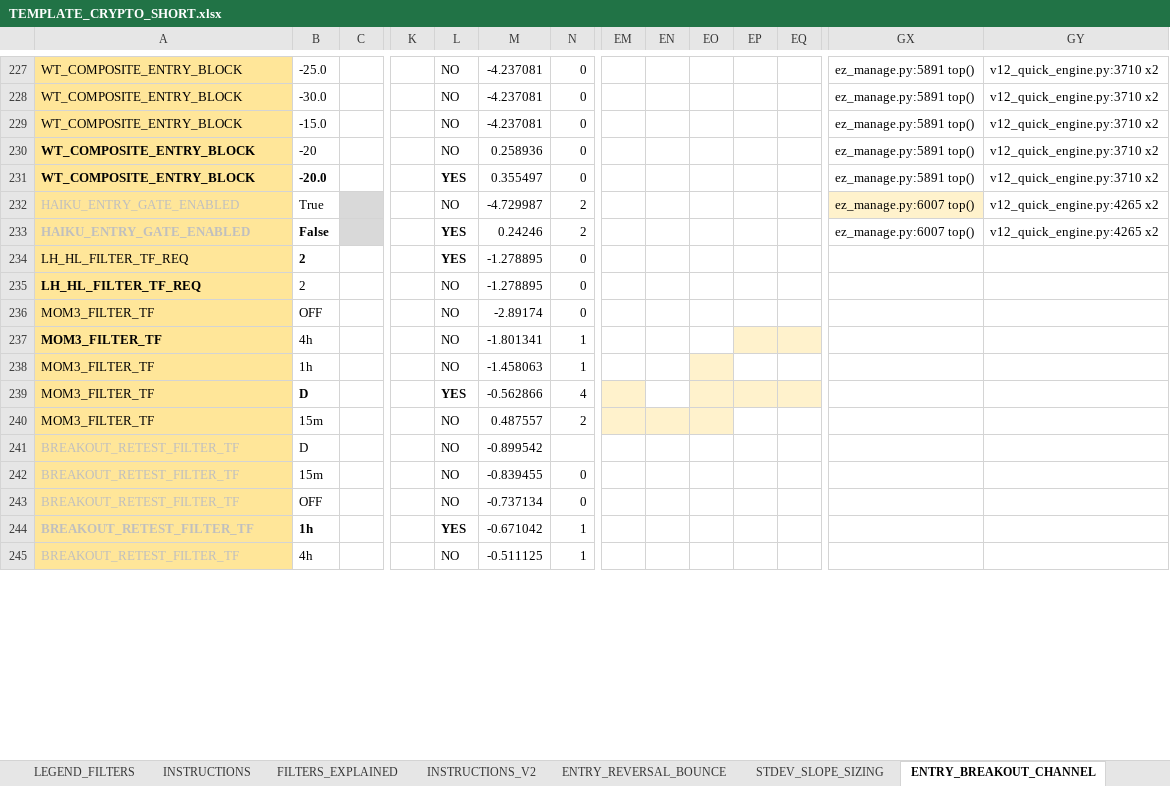
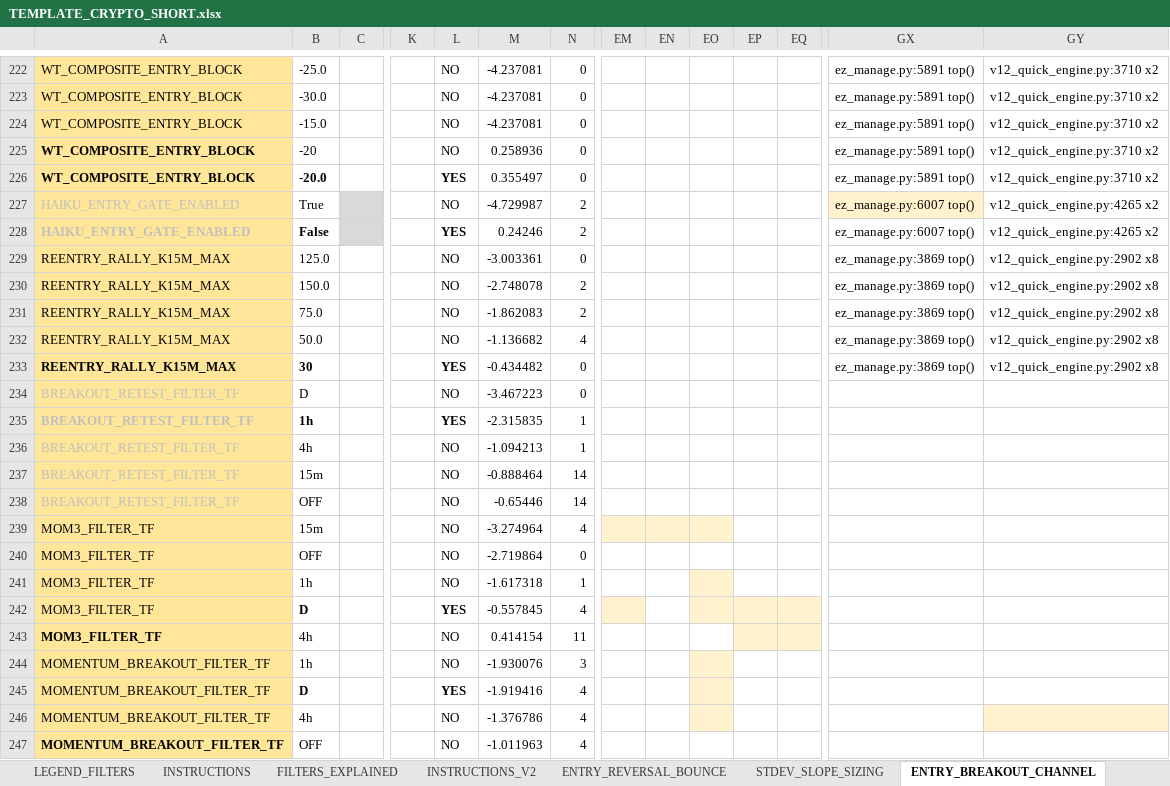
Before and after one commit to nielsvip/binance-sandbox, an Excel workbook: SPREADSHEETS/TEMPLATE_FINAL_NORM/TEMPLATE_CRYPTO_SHORT.xlsx, sheet ENTRY_BREAKOUT_CHANNEL, drawn as a sheet; only a part is shown, gaps mark what is left out; values as stored, in another font and other column widths than the file's, no borders; removed rows and columns are numbered as before the commit, all else as after; rows hold the shown columns only; the diff covers the shown part only; the diff names each change by its address in the sheet, - before the commit and + after, or states it on an @@ line.

```diff
--- a/SPREADSHEETS/TEMPLATE_FINAL_NORM/TEMPLATE_CRYPTO_SHORT.xlsx (sheet ENTRY_BREAKOUT_CHANNEL)
+++ b/SPREADSHEETS/TEMPLATE_FINAL_NORM/TEMPLATE_CRYPTO_SHORT.xlsx (sheet ENTRY_BREAKOUT_CHANNEL)
-row 234: LH_HL_FILTER_TF_REQ | 2 |  |  | YES | -1.278895 | 0
-row 235: LH_HL_FILTER_TF_REQ | 2 |  |  | NO | -1.278895 | 0
+row 229: REENTRY_RALLY_K15M_MAX | 125.0 |  |  | NO | -3.003361 | 0 |  |  |  |  |  | ez_manage.py:3869 top() | v12_quick_engine.py:2902 x8
+row 230: REENTRY_RALLY_K15M_MAX | 150.0 |  |  | NO | -2.748078 | 2 |  |  |  |  |  | ez_manage.py:3869 top() | v12_quick_engine.py:2902 x8
+row 231: REENTRY_RALLY_K15M_MAX | 75.0 |  |  | NO | -1.862083 | 2 |  |  |  |  |  | ez_manage.py:3869 top() | v12_quick_engine.py:2902 x8
+row 232: REENTRY_RALLY_K15M_MAX | 50.0 |  |  | NO | -1.136682 | 4 |  |  |  |  |  | ez_manage.py:3869 top() | v12_quick_engine.py:2902 x8
+row 233: REENTRY_RALLY_K15M_MAX | 30 |  |  | YES | -0.434482 | 0 |  |  |  |  |  | ez_manage.py:3869 top() | v12_quick_engine.py:2902 x8
+row 234: BREAKOUT_RETEST_FILTER_TF | D |  |  | NO | -3.467223 | 0
+row 235: BREAKOUT_RETEST_FILTER_TF | 1h |  |  | YES | -2.315835 | 1
+row 236: BREAKOUT_RETEST_FILTER_TF | 4h |  |  | NO | -1.094213 | 1
+row 237: BREAKOUT_RETEST_FILTER_TF | 15m |  |  | NO | -0.888464 | 14
+row 238: BREAKOUT_RETEST_FILTER_TF | OFF |  |  | NO | -0.65446 | 14
+row 239: MOM3_FILTER_TF | 15m |  |  | NO | -3.274964 | 4
-M240: -2.89174
+M240: -2.719864
-row 237: MOM3_FILTER_TF | 4h |  |  | NO | -1.801341 | 1
-M241: -1.458063
+M241: -1.617318
-M242: -0.562866
+M242: -0.557845
-A243 bold: off
+A243 bold: on
-B243: 15m
+B243: 4h
-M243: 0.487557
+M243: 0.414154
-N243: 2
+N243: 11
-EM243:EO243 fill: #FFF2CC
+EM243:EO243 fill: none
-EP243:EQ243 fill: none
+EP243:EQ243 fill: #FFF2CC
-row 241: BREAKOUT_RETEST_FILTER_TF | D |  |  | NO | -0.899542
-row 242: BREAKOUT_RETEST_FILTER_TF | 15m |  |  | NO | -0.839455 | 0
-row 243: BREAKOUT_RETEST_FILTER_TF | OFF |  |  | NO | -0.737134 | 0
-row 244: BREAKOUT_RETEST_FILTER_TF | 1h |  |  | YES | -0.671042 | 1
-row 245: BREAKOUT_RETEST_FILTER_TF | 4h |  |  | NO | -0.511125 | 1
+row 244: MOMENTUM_BREAKOUT_FILTER_TF | 1h |  |  | NO | -1.930076 | 3
+row 245: MOMENTUM_BREAKOUT_FILTER_TF | D |  |  | YES | -1.919416 | 4
+row 246: MOMENTUM_BREAKOUT_FILTER_TF | 4h |  |  | NO | -1.376786 | 4
+row 247: MOMENTUM_BREAKOUT_FILTER_TF | OFF |  |  | NO | -1.011963 | 4
```
Also changed, not shown: 32 added rows, 39 removed rows, 11 moved rows, 30 edited cells and cell formats elsewhere in this sheet, sheet GLOBAL_RISK_GATES, sheet REENTRY_WINDOWED, sheet ENTRY_REVERSAL_BOUNCE, sheet ENTRY_CONFIRMATION_GATES, sheet EXIT_VELOCITY, sheet EXIT_STRUCTURAL, 6 more sheets, SPREADSHEETS/TEMPLATE_FINAL_NORM/TEMPLATE_STOCKS_SHORT.xlsx, 14 other files.
